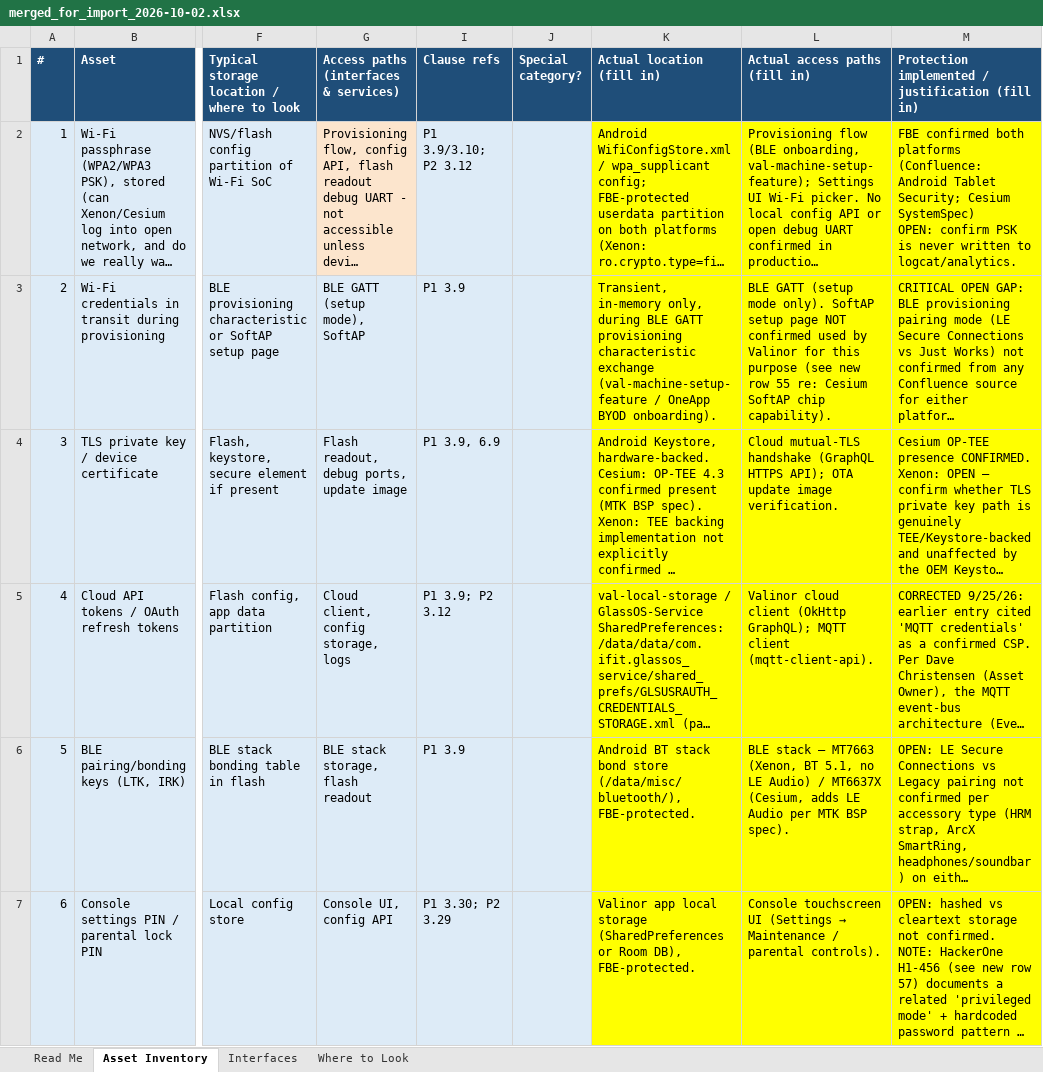
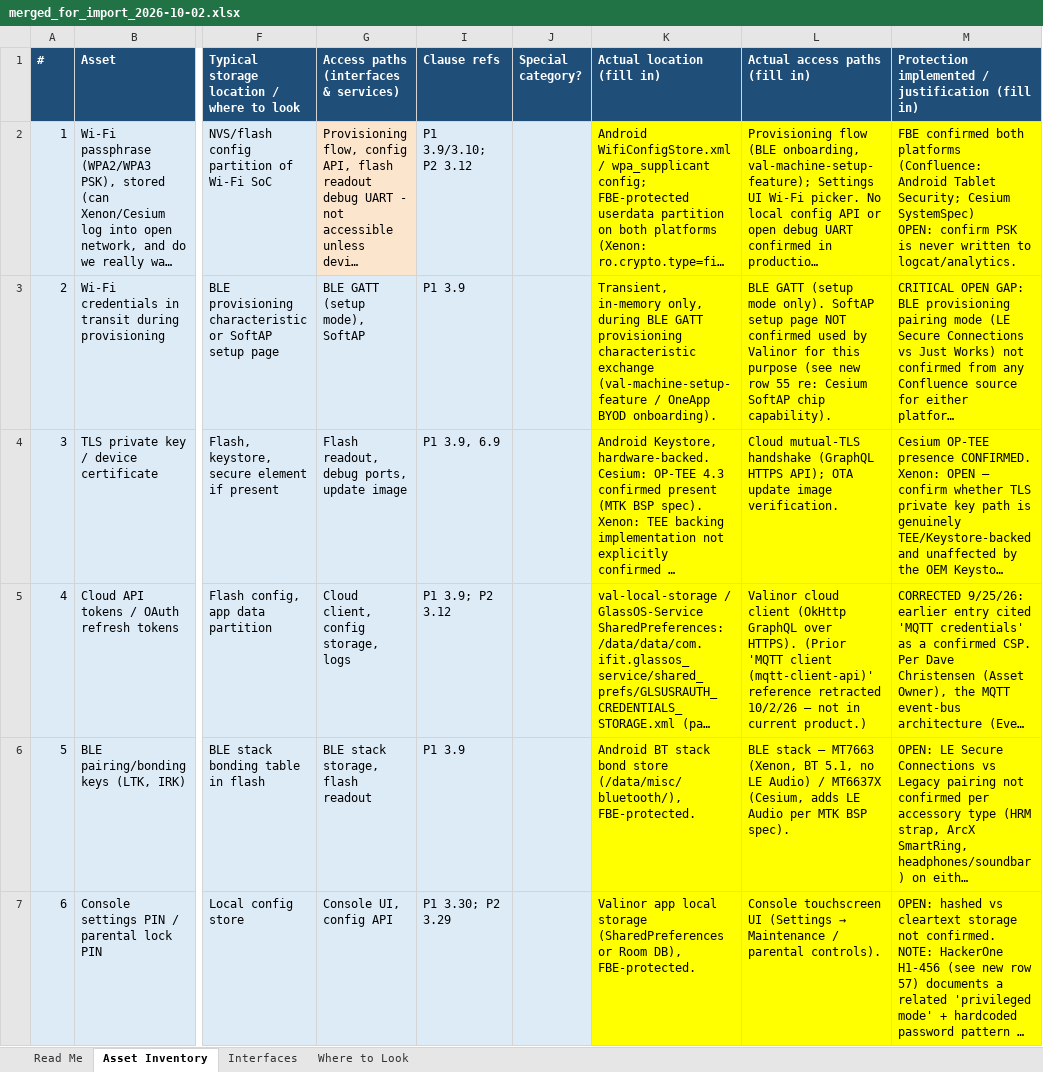
Before and after one commit to ifithardwaremonkey/claude_scratch, an Excel workbook: en18031_asset_inventory/merged_for_import_2026-10-02.xlsx, sheet Asset Inventory, drawn as a sheet; only a part is shown, gaps mark what is left out; long unchanged cells end in …; values as stored, in another font and other column widths than the file's, no borders; the diff covers the shown part only; the diff names each change by its address in the sheet, - before the commit and + after, or states it on an @@ line.

```diff
--- a/en18031_asset_inventory/merged_for_import_2026-10-02.xlsx (sheet Asset Inventory)
+++ b/en18031_asset_inventory/merged_for_import_2026-10-02.xlsx (sheet Asset Inventory)
-L5 (Actual access paths (fill in)): …client (OkHttp GraphQL); MQTT client (mqtt-client-api).
+L5 (Actual access paths (fill in)): …client (OkHttp GraphQL over HTTPS). (Prior 'MQTT client (mqtt-client-api)' reference retracted 10/2/26 — not in current product.)
```
Also changed, not shown: 1 edited cell elsewhere in this sheet, sheet Read Me, 2 other files.
